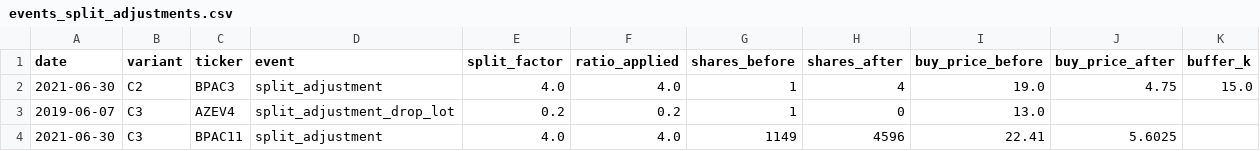
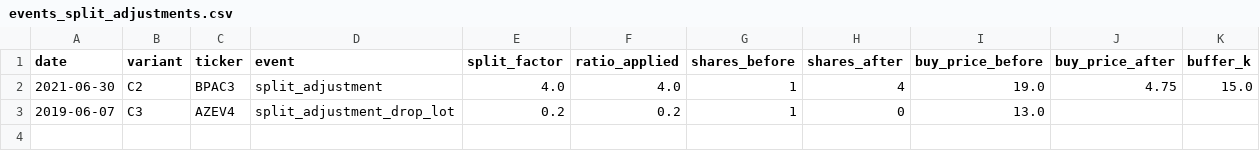
Before and after one commit to WRMELO/RENDA_OPS, a CSV file: backtest/results/events_split_adjustments.csv, drawn as a sheet; the diff names each change by its address in the sheet, - before the commit and + after, or states it on an @@ line.

```diff
--- a/backtest/results/events_split_adjustments.csv
+++ b/backtest/results/events_split_adjustments.csv
-row 4: 2021-06-30 | C3 | BPAC11 | split_adjustment | 4.0 | 4.0 | 1149 | 4596 | 22.41 | 5.6025
```
Also changed, not shown: backtest/results/curve_C1.csv, backtest/results/curve_C2_K12.csv, 24 other files.
